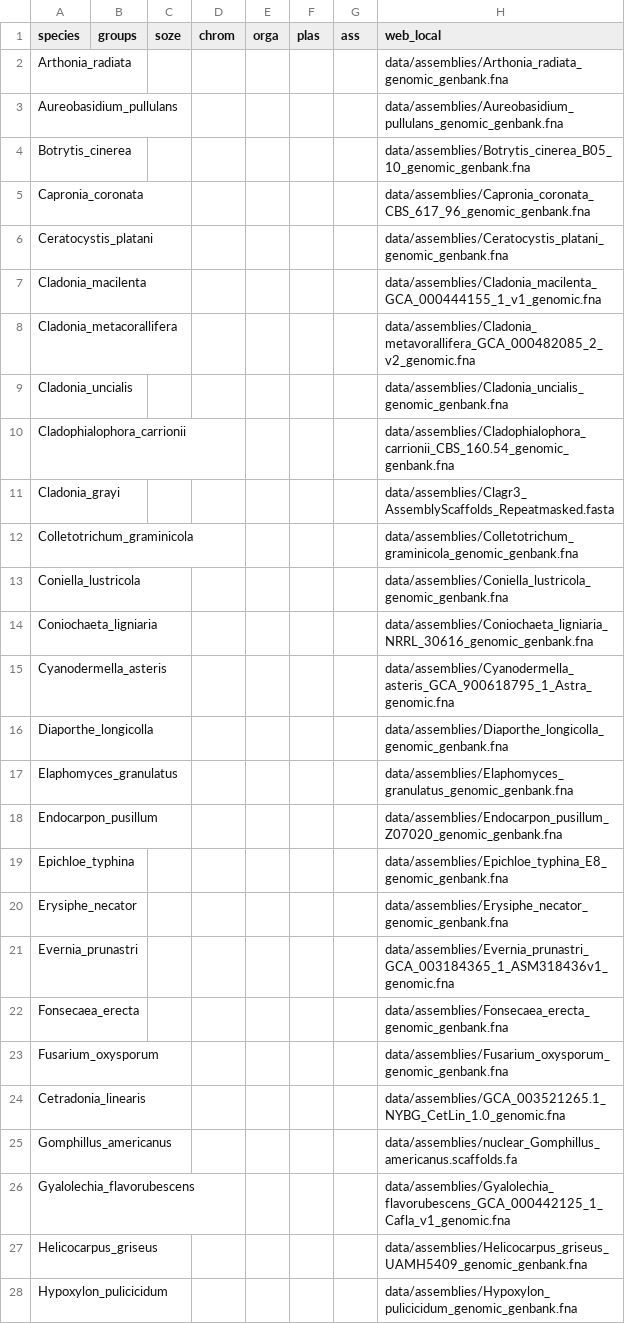
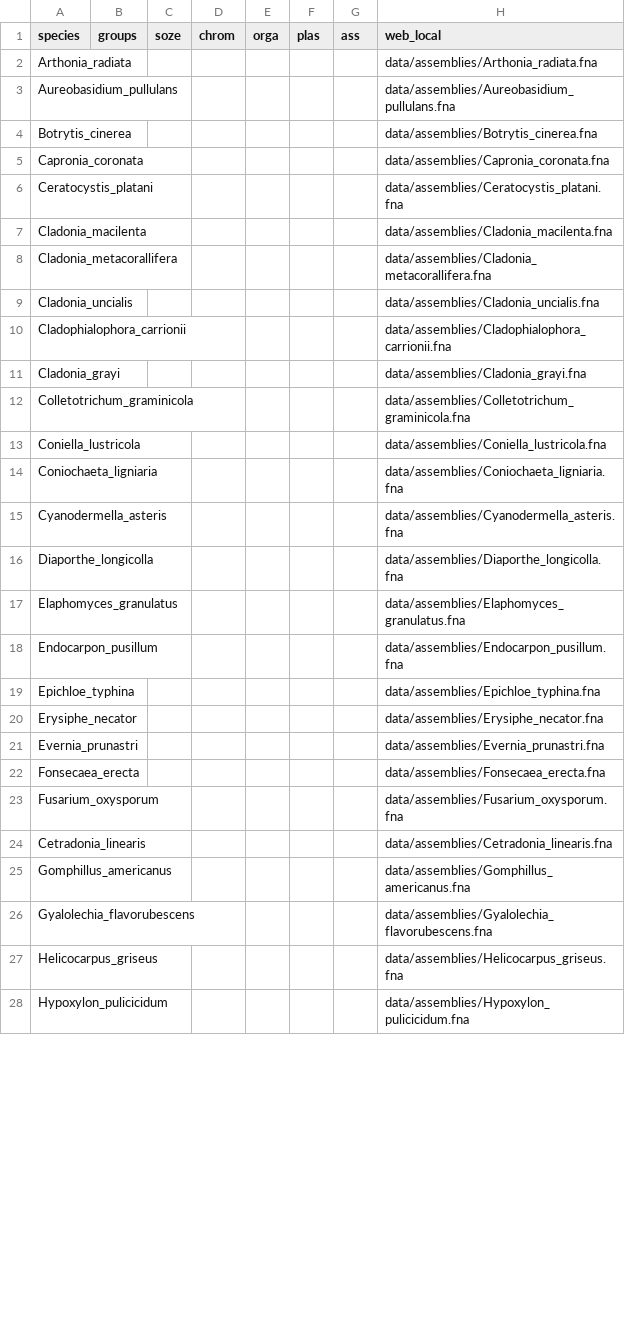
Before and after one commit to reslp/LFS-cazy-comparative, a CSV file: input-data/phylociraptor/LFS-phylogenomics-taxon-selection.csv, drawn as a sheet; only a part is shown; the diff covers the shown part only.

```diff
--- a/input-data/phylociraptor/LFS-phylogenomics-taxon-selection.csv
+++ b/input-data/phylociraptor/LFS-phylogenomics-taxon-selection.csv
@@ -1,28 +1,28 @@
 species,groups,soze,chrom,orga,plas,ass,web_local
-Arthonia_radiata,,,,,,,data/assemblies/Arthonia_radiata_genomic_genbank.fna
-Aureobasidium_pullulans,,,,,,,data/assemblies/Aureobasidium_pullulans_genomic_genbank.fna
-Botrytis_cinerea,,,,,,,data/assemblies/Botrytis_cinerea_B05_10_genomic_genbank.fna
-Capronia_coronata,,,,,,,data/assemblies/Capronia_coronata_CBS_617_96_genomic_genbank.fna
-Ceratocystis_platani,,,,,,,data/assemblies/Ceratocystis_platani_genomic_genbank.fna
-Cladonia_macilenta,,,,,,,data/assemblies/Cladonia_macilenta_GCA_000444155_1_v1_genomic.fna
-Cladonia_metacorallifera,,,,,,,data/assemblies/Cladonia_metavorallifera_GCA_000482085_2_v2_genomic.fna
-Cladonia_uncialis,,,,,,,data/assemblies/Cladonia_uncialis_genomic_genbank.fna
-Cladophialophora_carrionii,,,,,,,data/assemblies/Cladophialophora_carrionii_CBS_160.54_genomic_genbank.fna
-Cladonia_grayi,,,,,,,data/assemblies/Clagr3_AssemblyScaffolds_Repeatmasked.fasta
-Colletotrichum_graminicola,,,,,,,data/assemblies/Colletotrichum_graminicola_genomic_genbank.fna
-Coniella_lustricola,,,,,,,data/assemblies/Coniella_lustricola_genomic_genbank.fna
-Coniochaeta_ligniaria,,,,,,,data/assemblies/Coniochaeta_ligniaria_NRRL_30616_genomic_genbank.fna
-Cyanodermella_asteris,,,,,,,data/assemblies/Cyanodermella_asteris_GCA_900618795_1_Astra_genomic.fna
-Diaporthe_longicolla,,,,,,,data/assemblies/Diaporthe_longicolla_genomic_genbank.fna
-Elaphomyces_granulatus,,,,,,,data/assemblies/Elaphomyces_granulatus_genomic_genbank.fna
-Endocarpon_pusillum,,,,,,,data/assemblies/Endocarpon_pusillum_Z07020_genomic_genbank.fna
-Epichloe_typhina,,,,,,,data/assemblies/Epichloe_typhina_E8_genomic_genbank.fna
-Erysiphe_necator,,,,,,,data/assemblies/Erysiphe_necator_genomic_genbank.fna
-Evernia_prunastri,,,,,,,data/assemblies/Evernia_prunastri_GCA_003184365_1_ASM318436v1_genomic.fna
-Fonsecaea_erecta,,,,,,,data/assemblies/Fonsecaea_erecta_genomic_genbank.fna
-Fusarium_oxysporum,,,,,,,data/assemblies/Fusarium_oxysporum_genomic_genbank.fna
-Cetradonia_linearis,,,,,,,data/assemblies/GCA_003521265.1_NYBG_CetLin_1.0_genomic.fna
-Gomphillus_americanus,,,,,,,data/assemblies/nuclear_Gomphillus_americanus.scaffolds.fa
-Gyalolechia_flavorubescens,,,,,,,data/assemblies/Gyalolechia_flavorubescens_GCA_000442125_1_Cafla_v1_genomic.fna
-Helicocarpus_griseus,,,,,,,data/assemblies/Helicocarpus_griseus_UAMH5409_genomic_genbank.fna
-Hypoxylon_pulicicidum,,,,,,,data/assemblies/Hypoxylon_pulicicidum_genomic_genbank.fna
+Arthonia_radiata,,,,,,,data/assemblies/Arthonia_radiata.fna
+Aureobasidium_pullulans,,,,,,,data/assemblies/Aureobasidium_pullulans.fna
+Botrytis_cinerea,,,,,,,data/assemblies/Botrytis_cinerea.fna
+Capronia_coronata,,,,,,,data/assemblies/Capronia_coronata.fna
+Ceratocystis_platani,,,,,,,data/assemblies/Ceratocystis_platani.fna
+Cladonia_macilenta,,,,,,,data/assemblies/Cladonia_macilenta.fna
+Cladonia_metacorallifera,,,,,,,data/assemblies/Cladonia_metacorallifera.fna
+Cladonia_uncialis,,,,,,,data/assemblies/Cladonia_uncialis.fna
+Cladophialophora_carrionii,,,,,,,data/assemblies/Cladophialophora_carrionii.fna
+Cladonia_grayi,,,,,,,data/assemblies/Cladonia_grayi.fna
+Colletotrichum_graminicola,,,,,,,data/assemblies/Colletotrichum_graminicola.fna
+Coniella_lustricola,,,,,,,data/assemblies/Coniella_lustricola.fna
+Coniochaeta_ligniaria,,,,,,,data/assemblies/Coniochaeta_ligniaria.fna
+Cyanodermella_asteris,,,,,,,data/assemblies/Cyanodermella_asteris.fna
+Diaporthe_longicolla,,,,,,,data/assemblies/Diaporthe_longicolla.fna
+Elaphomyces_granulatus,,,,,,,data/assemblies/Elaphomyces_granulatus.fna
+Endocarpon_pusillum,,,,,,,data/assemblies/Endocarpon_pusillum.fna
+Epichloe_typhina,,,,,,,data/assemblies/Epichloe_typhina.fna
+Erysiphe_necator,,,,,,,data/assemblies/Erysiphe_necator.fna
+Evernia_prunastri,,,,,,,data/assemblies/Evernia_prunastri.fna
+Fonsecaea_erecta,,,,,,,data/assemblies/Fonsecaea_erecta.fna
+Fusarium_oxysporum,,,,,,,data/assemblies/Fusarium_oxysporum.fna
+Cetradonia_linearis,,,,,,,data/assemblies/Cetradonia_linearis.fna
+Gomphillus_americanus,,,,,,,data/assemblies/Gomphillus_americanus.fna
+Gyalolechia_flavorubescens,,,,,,,data/assemblies/Gyalolechia_flavorubescens.fna
+Helicocarpus_griseus,,,,,,,data/assemblies/Helicocarpus_griseus.fna
+Hypoxylon_pulicicidum,,,,,,,data/assemblies/Hypoxylon_pulicicidum.fna
```
Also changed, not shown: 3 added rows, 3 removed rows and 51 edited cells elsewhere in this file, 3 other files.
